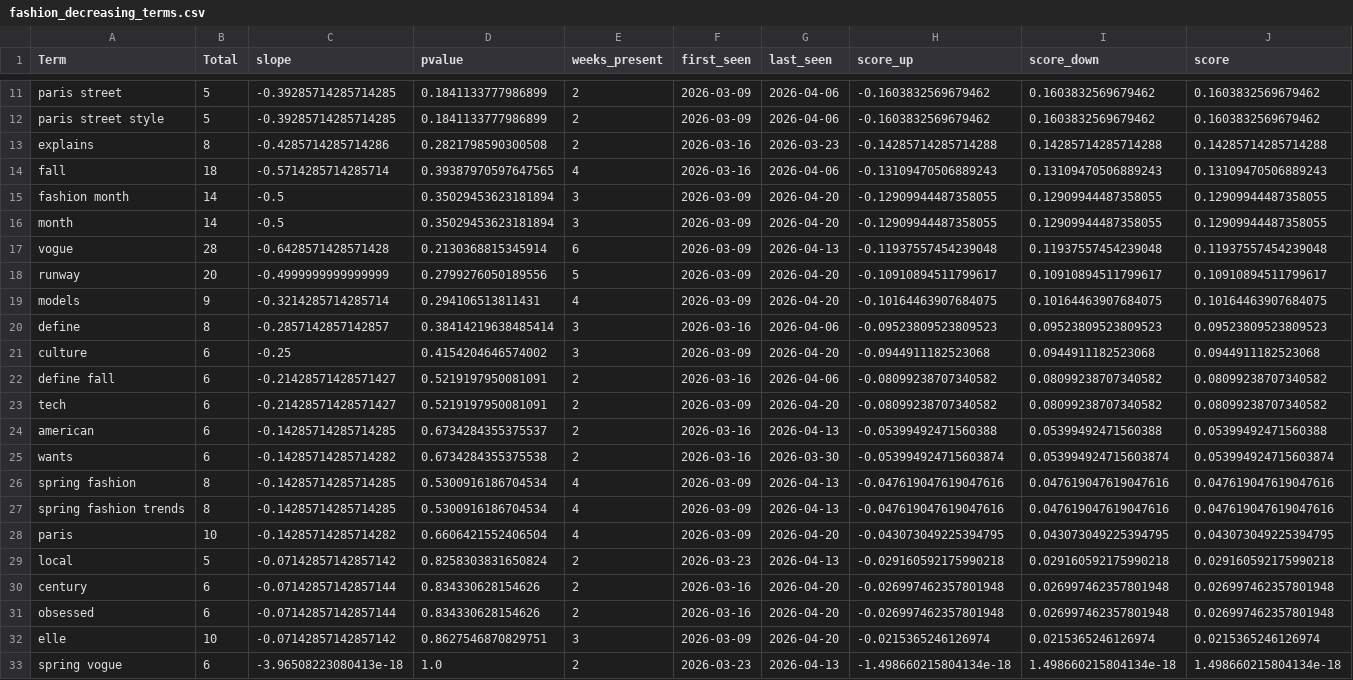
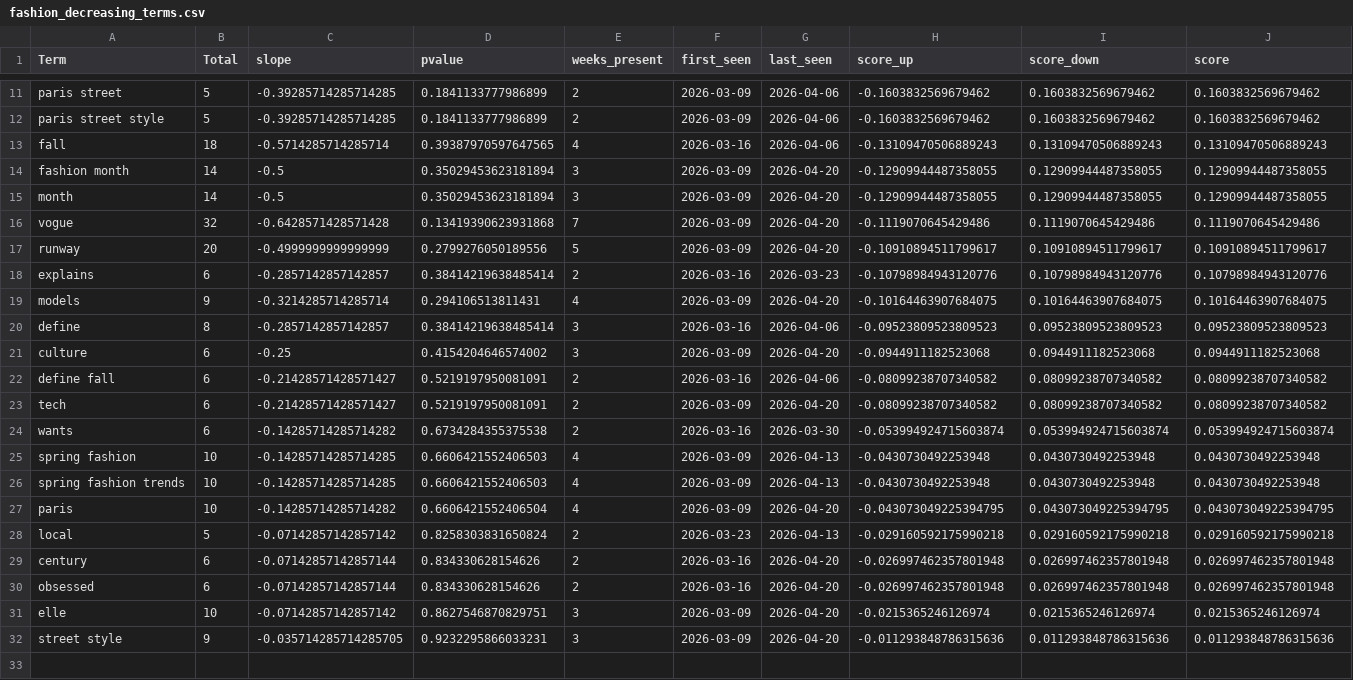
Before and after one commit to prettylittledata/prettylittledata, a CSV file: data/fashion_decreasing_terms.csv, drawn as a sheet; only a part is shown, gaps mark what is left out.

```diff
--- a/data/fashion_decreasing_terms.csv
+++ b/data/fashion_decreasing_terms.csv
@@ -12,3 +12,2 @@ paris street,5,-0.39285714285714285,0.1841133777986899,2,2026-03-09,2026-04-06,-
 paris street style,5,-0.39285714285714285,0.1841133777986899,2,2026-03-09,2026-04-06,-0.1603832569679462,0.1603832569679462,0.1603832569679462
-explains,8,-0.4285714285714286,0.2821798590300508,2,2026-03-16,2026-03-23,-0.14285714285714288,0.14285714285714288,0.14285714285714288
 fall,18,-0.5714285714285714,0.39387970597647565,4,2026-03-16,2026-04-06,-0.13109470506889243,0.13109470506889243,0.13109470506889243
@@ -16,4 +15,5 @@ fashion month,14,-0.5,0.35029453623181894,3,2026-03-09,2026-04-20,-0.12909944487
 month,14,-0.5,0.35029453623181894,3,2026-03-09,2026-04-20,-0.12909944487358055,0.12909944487358055,0.12909944487358055
-vogue,28,-0.6428571428571428,0.2130368815345914,6,2026-03-09,2026-04-13,-0.11937557454239048,0.11937557454239048,0.11937557454239048
+vogue,32,-0.6428571428571428,0.13419390623931868,7,2026-03-09,2026-04-20,-0.1119070645429486,0.1119070645429486,0.1119070645429486
 runway,20,-0.4999999999999999,0.2799276050189556,5,2026-03-09,2026-04-20,-0.10910894511799617,0.10910894511799617,0.10910894511799617
+explains,6,-0.2857142857142857,0.38414219638485414,2,2026-03-16,2026-03-23,-0.10798984943120776,0.10798984943120776,0.10798984943120776
 models,9,-0.3214285714285714,0.294106513811431,4,2026-03-09,2026-04-20,-0.10164463907684075,0.10164463907684075,0.10164463907684075
@@ -23,6 +23,5 @@ define fall,6,-0.21428571428571427,0.5219197950081091,2,2026-03-16,2026-04-06,-0
 tech,6,-0.21428571428571427,0.5219197950081091,2,2026-03-09,2026-04-20,-0.08099238707340582,0.08099238707340582,0.08099238707340582
-american,6,-0.14285714285714285,0.6734284355375537,2,2026-03-16,2026-04-13,-0.05399492471560388,0.05399492471560388,0.05399492471560388
 wants,6,-0.14285714285714282,0.6734284355375538,2,2026-03-16,2026-03-30,-0.053994924715603874,0.053994924715603874,0.053994924715603874
-spring fashion,8,-0.14285714285714285,0.5300916186704534,4,2026-03-09,2026-04-13,-0.047619047619047616,0.047619047619047616,0.047619047619047616
-spring fashion trends,8,-0.14285714285714285,0.5300916186704534,4,2026-03-09,2026-04-13,-0.047619047619047616,0.047619047619047616,0.047619047619047616
+spring fashion,10,-0.14285714285714285,0.6606421552406503,4,2026-03-09,2026-04-13,-0.0430730492253948,0.0430730492253948,0.0430730492253948
+spring fashion trends,10,-0.14285714285714285,0.6606421552406503,4,2026-03-09,2026-04-13,-0.0430730492253948,0.0430730492253948,0.0430730492253948
 paris,10,-0.14285714285714282,0.6606421552406504,4,2026-03-09,2026-04-20,-0.043073049225394795,0.043073049225394795,0.043073049225394795
@@ -32,2 +31,2 @@ obsessed,6,-0.07142857142857144,0.834330628154626,2,2026-03-16,2026-04-20,-0.026
 elle,10,-0.07142857142857142,0.8627546870829751,3,2026-03-09,2026-04-20,-0.0215365246126974,0.0215365246126974,0.0215365246126974
-spring vogue,6,-3.96508223080413e-18,1.0,2,2026-03-23,2026-04-13,-1.498660215804134e-18,1.498660215804134e-18,1.498660215804134e-18
+street style,9,-0.035714285714285705,0.9232295866033231,3,2026-03-09,2026-04-20,-0.011293848786315636,0.011293848786315636,0.011293848786315636
```
Also changed, not shown: data/fashion_all_raw.csv, data/fashion_increasing_terms.csv, 3 other files.
